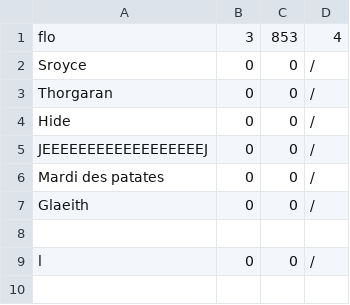
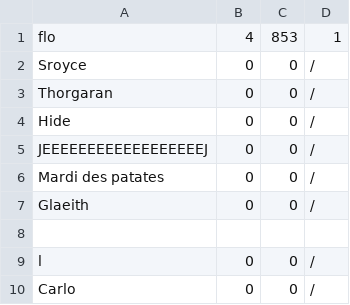
Before and after one commit to Flo3171/IFB_projet_Belote, a CSV file: IFB_projet/sauvegarde/gestion_scores_joueurs.csv, drawn as a sheet.

```diff
--- a/IFB_projet/sauvegarde/gestion_scores_joueurs.csv
+++ b/IFB_projet/sauvegarde/gestion_scores_joueurs.csv
@@ -1,2 +1,2 @@
-flo                 ;  3; 853;4
+flo                 ;  4; 853;1
 Sroyce              ;  0;   0;/
@@ -9 +9,2 @@ Glaeith             ;  0;   0;/
 l                   ;  0;   0;/
+Carlo               ;  0;   0;/
```
Also changed, not shown: IFB_projet/sauvegarde/leaderboard.csv, 8 other files.
